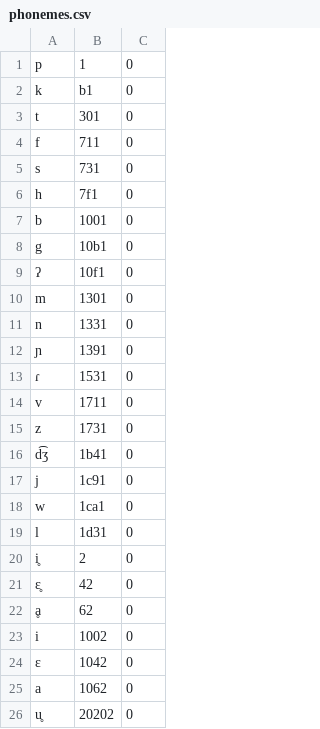
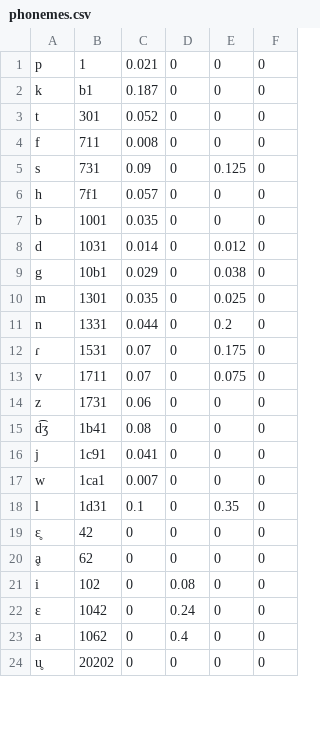
Before and after one commit to jhnle/custom-lang, a CSV file: langs/preset01/phonemes.csv, drawn as a sheet; only a part is shown; removed rows and columns are numbered as before the commit, all else as after; the diff names each change by its address in the sheet, - before the commit and + after, or states it on an @@ line.

Commit message:
Allow phonemes to have separate probabilities for syllable parts

```diff
--- a/langs/preset01/phonemes.csv
+++ b/langs/preset01/phonemes.csv
+column C, rows 1-7: 0.021 | 0.187 | 0.052 | 0.008 | 0.09 | 0.057 | 0.035; rows 9-24: 0.029 | 0.035 | 0.044 | 0.07 | 0.07 | 0.06 | 0.08 | 0.041 | 0.007 | 0.1 | 0 | 0 | 0 | 0 | 0 | 0
+column D, rows 1-7: all 0; rows 9-24: 0 | 0 | 0 | 0 | 0 | 0 | 0 | 0 | 0 | 0 | 0 | 0 | 0.08 | 0.24 | 0.4 | 0
+column E, rows 1-7: 0 | 0 | 0 | 0 | 0.125 | 0 | 0; rows 9-24: 0.038 | 0.025 | 0.2 | 0.175 | 0.075 | 0 | 0 | 0 | 0 | 0.35 | 0 | 0 | 0 | 0 | 0 | 0
+row 8: d | 1031 | 0.014 | 0 | 0.012 | 0
-row 9: ʔ | 10f1 | 0
-row 12: ɲ | 1391 | 0
-row 20: i̥ | 2 | 0
-B21: 1002
+B21: 102
```
Also changed, not shown: langs/preset00/phonemes.csv, 6 other files.
